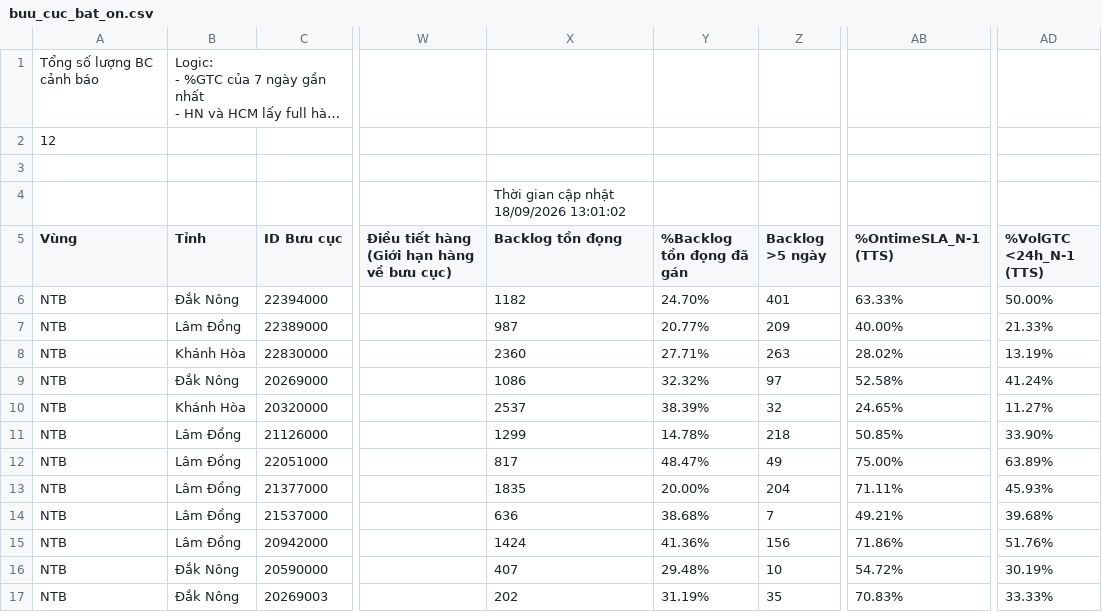
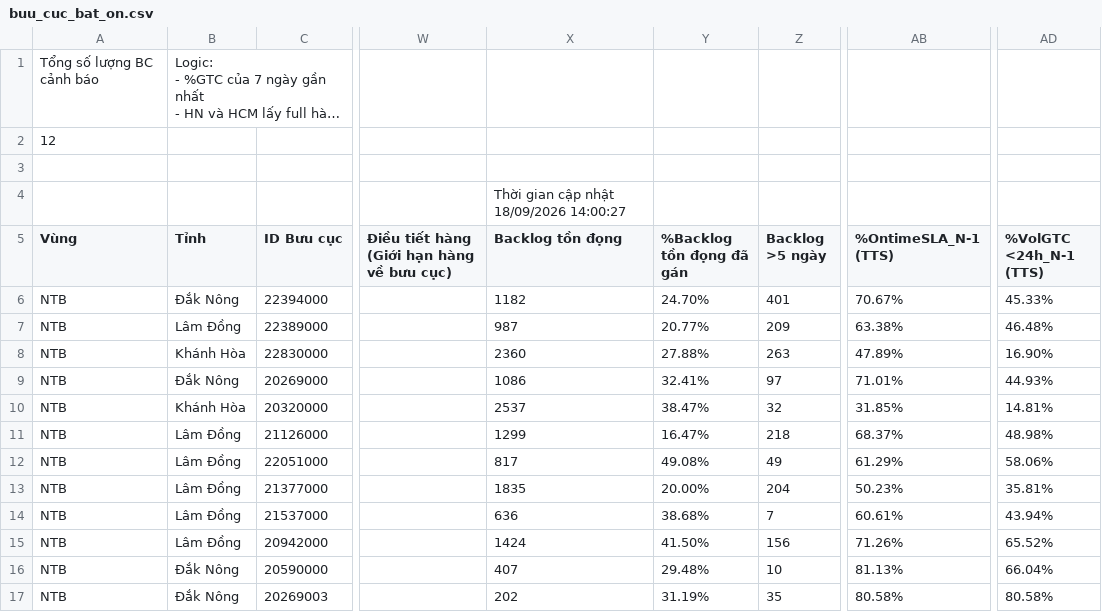
Before and after one commit to thuyntt2-creator/Dashboard_NTB_2026, a CSV file: buu_cuc_bat_on.csv, drawn as a sheet; only a part is shown, gaps mark what is left out; long unchanged cells end in …; the diff names each change by its address in the sheet, - before the commit and + after, or states it on an @@ line.

Commit message:
Auto update data, DB and /hop weekly report

```diff
--- a/buu_cuc_bat_on.csv
+++ b/buu_cuc_bat_on.csv
-X4 (Backlog tồn đọng): Thời gian cập nhật 18/09/2026 13:01:02
+X4 (Backlog tồn đọng): Thời gian cập nhật 18/09/2026 14:00:27
-AB6 (%OntimeSLA_N-1 (TTS)): 63.33%
+AB6 (%OntimeSLA_N-1 (TTS)): 70.67%
-AD6 (%VolGTC <24h_N-1 (TTS)): 50.00%
+AD6 (%VolGTC <24h_N-1 (TTS)): 45.33%
-AB7 (%OntimeSLA_N-1 (TTS)): 40.00%
+AB7 (%OntimeSLA_N-1 (TTS)): 63.38%
-AD7 (%VolGTC <24h_N-1 (TTS)): 21.33%
+AD7 (%VolGTC <24h_N-1 (TTS)): 46.48%
-Y8 (%Backlog tồn đọng đã gán): 27.71%
+Y8 (%Backlog tồn đọng đã gán): 27.88%
-AB8 (%OntimeSLA_N-1 (TTS)): 28.02%
+AB8 (%OntimeSLA_N-1 (TTS)): 47.89%
-AD8 (%VolGTC <24h_N-1 (TTS)): 13.19%
+AD8 (%VolGTC <24h_N-1 (TTS)): 16.90%
-Y9 (%Backlog tồn đọng đã gán): 32.32%
+Y9 (%Backlog tồn đọng đã gán): 32.41%
-AB9 (%OntimeSLA_N-1 (TTS)): 52.58%
+AB9 (%OntimeSLA_N-1 (TTS)): 71.01%
-AD9 (%VolGTC <24h_N-1 (TTS)): 41.24%
+AD9 (%VolGTC <24h_N-1 (TTS)): 44.93%
-Y10 (%Backlog tồn đọng đã gán): 38.39%
+Y10 (%Backlog tồn đọng đã gán): 38.47%
-AB10 (%OntimeSLA_N-1 (TTS)): 24.65%
+AB10 (%OntimeSLA_N-1 (TTS)): 31.85%
-AD10 (%VolGTC <24h_N-1 (TTS)): 11.27%
+AD10 (%VolGTC <24h_N-1 (TTS)): 14.81%
-Y11 (%Backlog tồn đọng đã gán): 14.78%
+Y11 (%Backlog tồn đọng đã gán): 16.47%
-AB11 (%OntimeSLA_N-1 (TTS)): 50.85%
+AB11 (%OntimeSLA_N-1 (TTS)): 68.37%
-AD11 (%VolGTC <24h_N-1 (TTS)): 33.90%
+AD11 (%VolGTC <24h_N-1 (TTS)): 48.98%
-Y12 (%Backlog tồn đọng đã gán): 48.47%
+Y12 (%Backlog tồn đọng đã gán): 49.08%
-AB12 (%OntimeSLA_N-1 (TTS)): 75.00%
+AB12 (%OntimeSLA_N-1 (TTS)): 61.29%
-AD12 (%VolGTC <24h_N-1 (TTS)): 63.89%
+AD12 (%VolGTC <24h_N-1 (TTS)): 58.06%
-AB13 (%OntimeSLA_N-1 (TTS)): 71.11%
+AB13 (%OntimeSLA_N-1 (TTS)): 50.23%
-AD13 (%VolGTC <24h_N-1 (TTS)): 45.93%
+AD13 (%VolGTC <24h_N-1 (TTS)): 35.81%
-AB14 (%OntimeSLA_N-1 (TTS)): 49.21%
+AB14 (%OntimeSLA_N-1 (TTS)): 60.61%
-AD14 (%VolGTC <24h_N-1 (TTS)): 39.68%
+AD14 (%VolGTC <24h_N-1 (TTS)): 43.94%
-Y15 (%Backlog tồn đọng đã gán): 41.36%
+Y15 (%Backlog tồn đọng đã gán): 41.50%
-AB15 (%OntimeSLA_N-1 (TTS)): 71.86%
+AB15 (%OntimeSLA_N-1 (TTS)): 71.26%
-AD15 (%VolGTC <24h_N-1 (TTS)): 51.76%
+AD15 (%VolGTC <24h_N-1 (TTS)): 65.52%
-AB16 (%OntimeSLA_N-1 (TTS)): 54.72%
+AB16 (%OntimeSLA_N-1 (TTS)): 81.13%
-AD16 (%VolGTC <24h_N-1 (TTS)): 30.19%
+AD16 (%VolGTC <24h_N-1 (TTS)): 66.04%
-AB17 (%OntimeSLA_N-1 (TTS)): 70.83%
+AB17 (%OntimeSLA_N-1 (TTS)): 80.58%
-AD17 (%VolGTC <24h_N-1 (TTS)): 33.33%
+AD17 (%VolGTC <24h_N-1 (TTS)): 80.58%
```
Also changed, not shown: 3 other files.
